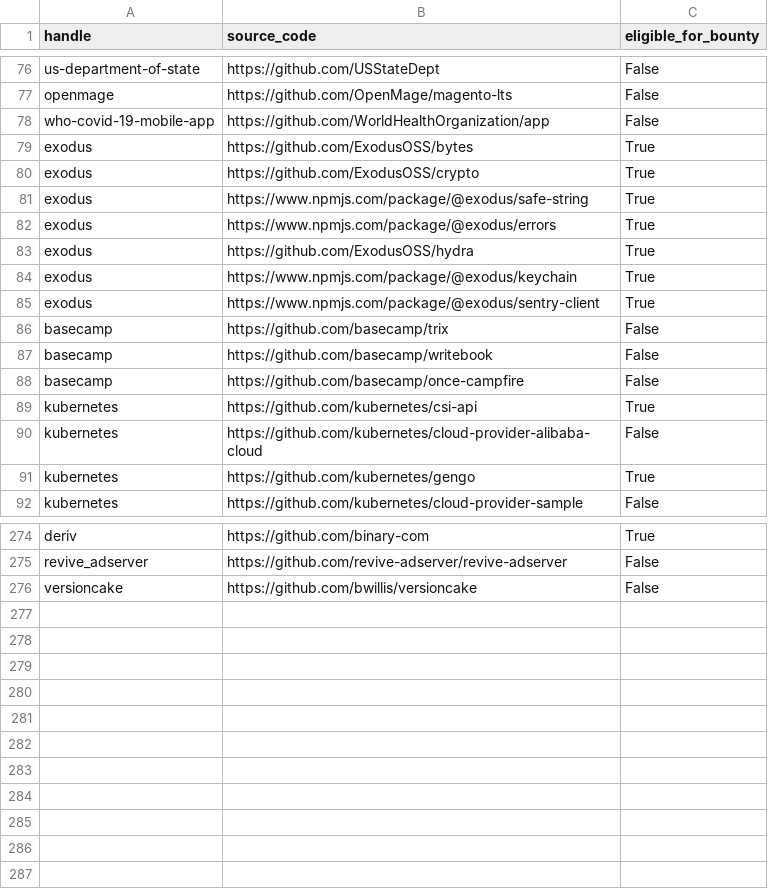
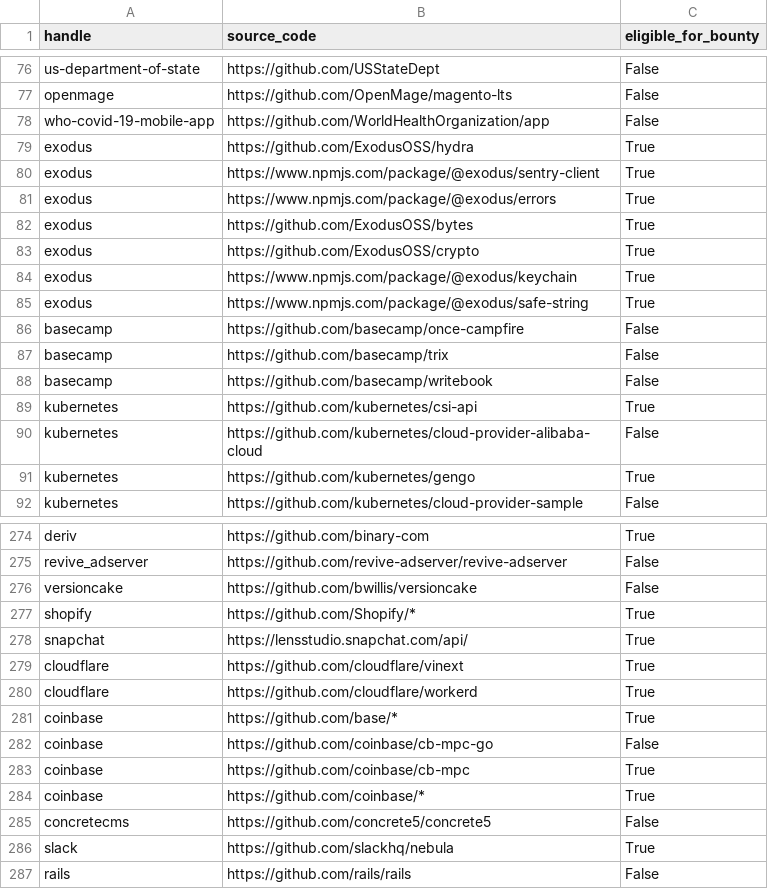
Before and after one commit to goldenring06/h1domains, a CSV file: source_code.csv, drawn as a sheet; only a part is shown, gaps mark what is left out; the diff covers the shown part only.

```diff
--- a/source_code.csv
+++ b/source_code.csv
@@ -78,12 +78,12 @@ openmage,https://github.com/OpenMage/magento-lts,False
 who-covid-19-mobile-app,https://github.com/WorldHealthOrganization/app,False
+exodus,https://github.com/ExodusOSS/hydra,True
+exodus,https://www.npmjs.com/package/@exodus/sentry-client,True
+exodus,https://www.npmjs.com/package/@exodus/errors,True
 exodus,https://github.com/ExodusOSS/bytes,True
 exodus,https://github.com/ExodusOSS/crypto,True
+exodus,https://www.npmjs.com/package/@exodus/keychain,True
 exodus,https://www.npmjs.com/package/@exodus/safe-string,True
-exodus,https://www.npmjs.com/package/@exodus/errors,True
-exodus,https://github.com/ExodusOSS/hydra,True
-exodus,https://www.npmjs.com/package/@exodus/keychain,True
-exodus,https://www.npmjs.com/package/@exodus/sentry-client,True
+basecamp,https://github.com/basecamp/once-campfire,False
 basecamp,https://github.com/basecamp/trix,False
 basecamp,https://github.com/basecamp/writebook,False
-basecamp,https://github.com/basecamp/once-campfire,False
 kubernetes,https://github.com/kubernetes/csi-api,True
@@ -276 +276,12 @@ revive_adserver,https://github.com/revive-adserver/revive-adserver,False
 versioncake,https://github.com/bwillis/versioncake,False
+shopify,https://github.com/Shopify/*,True
+snapchat,https://lensstudio.snapchat.com/api/,True
+cloudflare,https://github.com/cloudflare/vinext,True
+cloudflare,https://github.com/cloudflare/workerd,True
+coinbase,https://github.com/base/*,True
+coinbase,https://github.com/coinbase/cb-mpc-go,False
+coinbase,https://github.com/coinbase/cb-mpc,True
+coinbase,https://github.com/coinbase/*,True
+concretecms,https://github.com/concrete5/concrete5,False
+slack,https://github.com/slackhq/nebula,True
+rails,https://github.com/rails/rails,False
```
Also changed, not shown: 65 moved rows elsewhere in this file, 6 other files.
